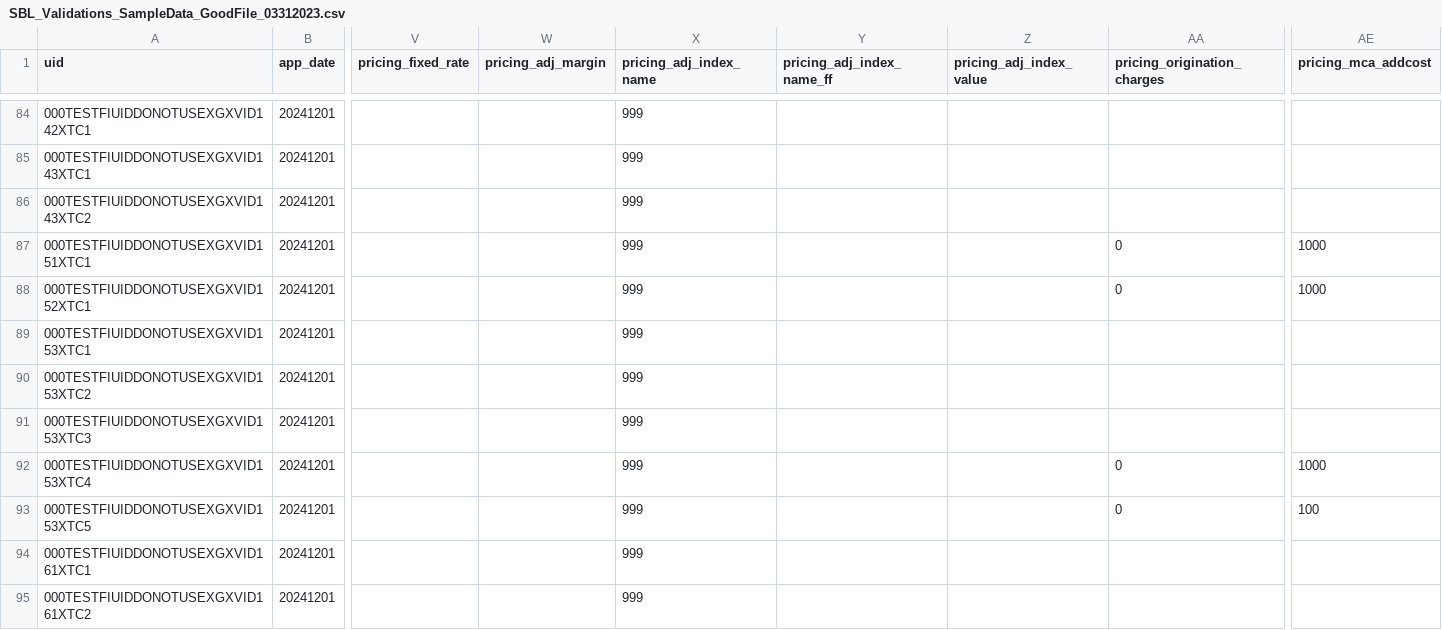
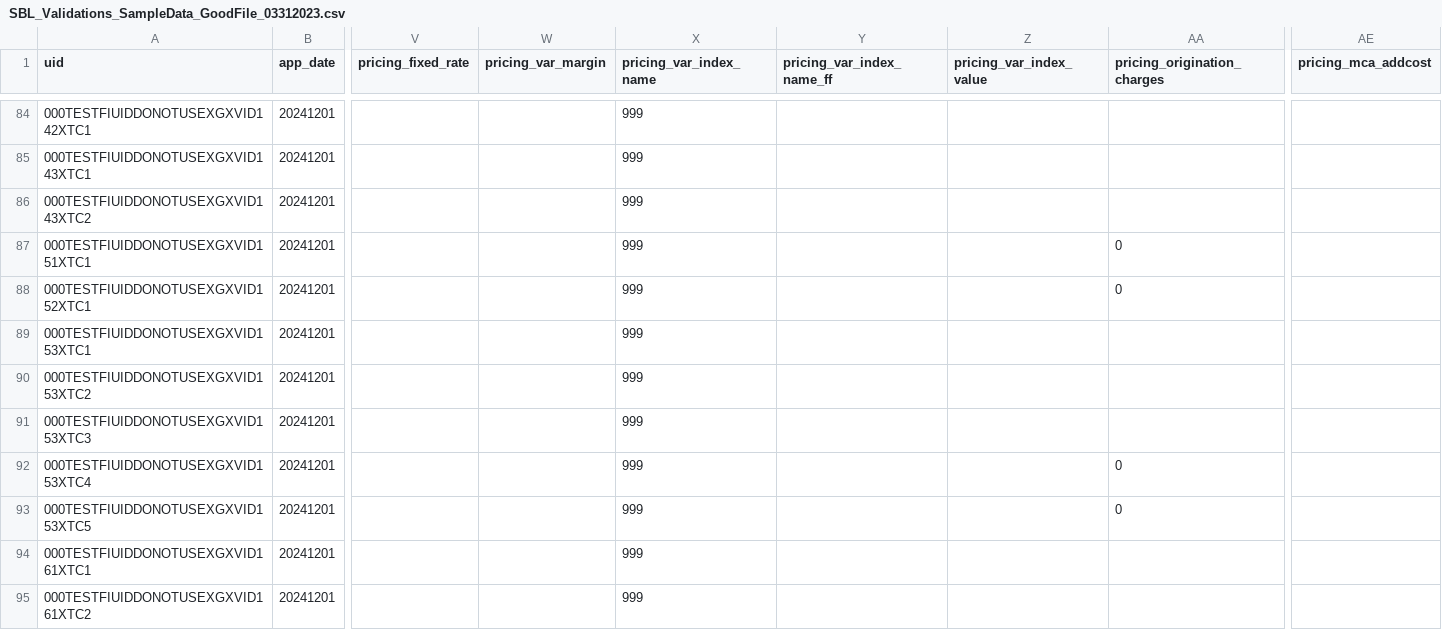
Before and after one commit to cfpb/regtech-data-validator, a CSV file: SBL_Validations_SampleData_GoodFile_03312023.csv, drawn as a sheet; only a part is shown, gaps mark what is left out; the diff covers the shown part only; the diff names each change by its address in the sheet, - before the commit and + after, or states it on an @@ line.

```diff
--- a/SBL_Validations_SampleData_GoodFile_03312023.csv
+++ b/SBL_Validations_SampleData_GoodFile_03312023.csv
-W1: pricing_adj_margin
+W1: pricing_var_margin
-X1: pricing_adj_index_name
+X1: pricing_var_index_name
-Y1: pricing_adj_index_name_ff
+Y1: pricing_var_index_name_ff
-Z1: pricing_adj_index_value
+Z1: pricing_var_index_value
-AE87:AE88 (pricing_mca_addcost): 1000
+AE87:AE88 (pricing_mca_addcost): (empty)
-AE92 (pricing_mca_addcost): 1000
+AE92 (pricing_mca_addcost): (empty)
-AE93 (pricing_mca_addcost): 100
+AE93 (pricing_mca_addcost): (empty)
```
Also changed, not shown: 44 edited cells elsewhere in this file, 4 other files.
